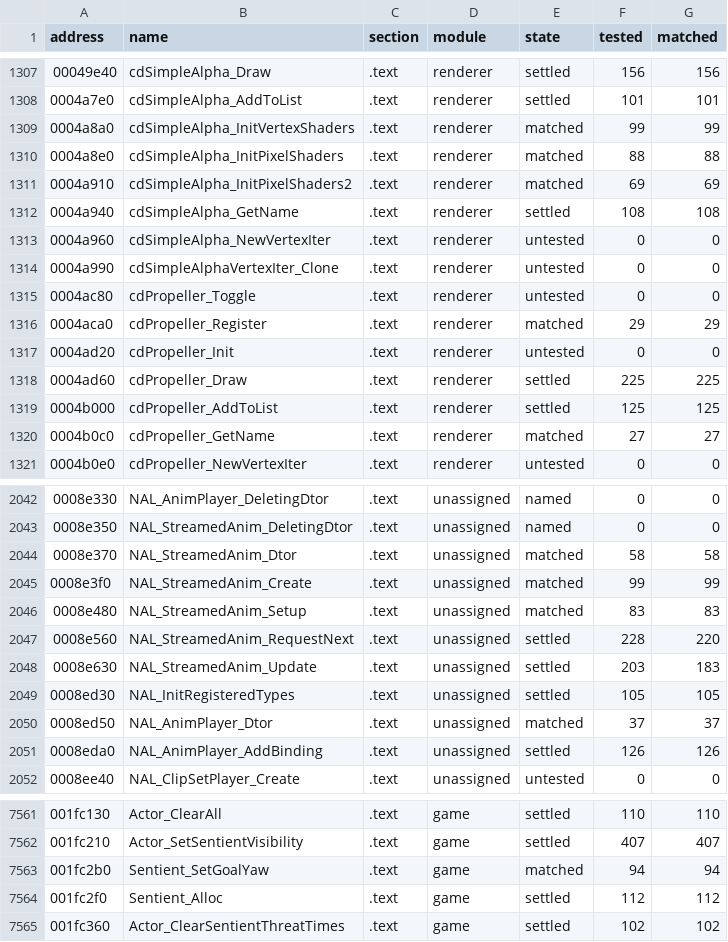
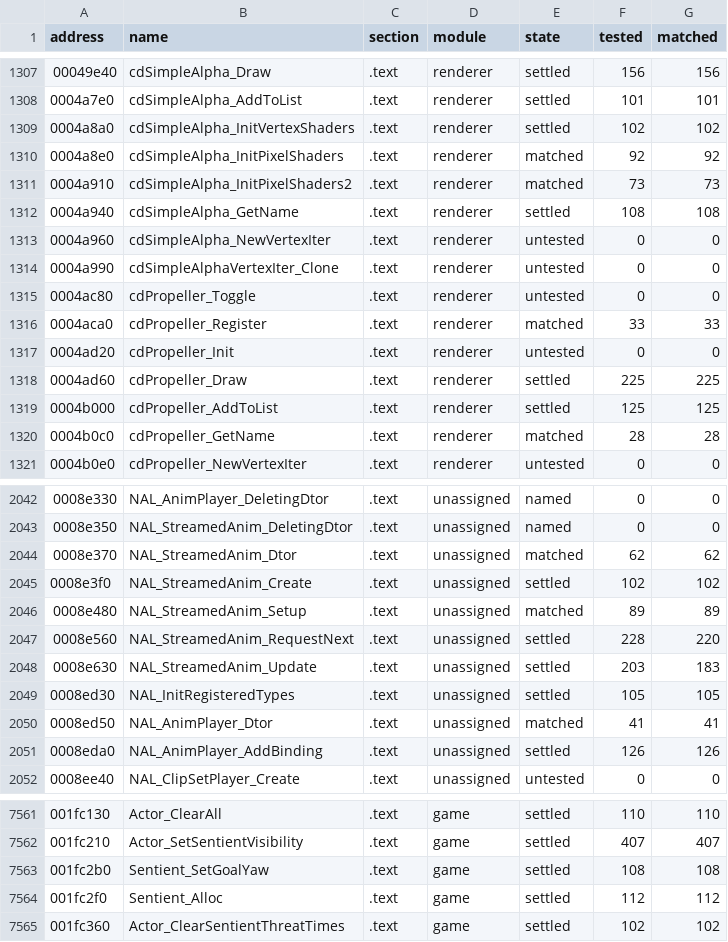
Before and after one commit to SmokeDoggy044/CoD2-BRO-Decomp, a CSV file: tools/data/progress.csv, drawn as a sheet; only a part is shown, gaps mark what is left out; the diff covers the shown part only.

```diff
--- a/tools/data/progress.csv
+++ b/tools/data/progress.csv
@@ -1308,5 +1308,5 @@ address,name,section,module,state,tested,matched
 0004a7e0,cdSimpleAlpha_AddToList,.text,renderer,settled,101,101
-0004a8a0,cdSimpleAlpha_InitVertexShaders,.text,renderer,matched,99,99
-0004a8e0,cdSimpleAlpha_InitPixelShaders,.text,renderer,matched,88,88
-0004a910,cdSimpleAlpha_InitPixelShaders2,.text,renderer,matched,69,69
+0004a8a0,cdSimpleAlpha_InitVertexShaders,.text,renderer,settled,102,102
+0004a8e0,cdSimpleAlpha_InitPixelShaders,.text,renderer,matched,92,92
+0004a910,cdSimpleAlpha_InitPixelShaders2,.text,renderer,matched,73,73
 0004a940,cdSimpleAlpha_GetName,.text,renderer,settled,108,108
@@ -1315,3 +1315,3 @@ address,name,section,module,state,tested,matched
 0004ac80,cdPropeller_Toggle,.text,renderer,untested,0,0
-0004aca0,cdPropeller_Register,.text,renderer,matched,29,29
+0004aca0,cdPropeller_Register,.text,renderer,matched,33,33
 0004ad20,cdPropeller_Init,.text,renderer,untested,0,0
@@ -1319,3 +1319,3 @@ address,name,section,module,state,tested,matched
 0004b000,cdPropeller_AddToList,.text,renderer,settled,125,125
-0004b0c0,cdPropeller_GetName,.text,renderer,matched,27,27
+0004b0c0,cdPropeller_GetName,.text,renderer,matched,28,28
 0004b0e0,cdPropeller_NewVertexIter,.text,renderer,untested,0,0
@@ -2043,5 +2043,5 @@ address,name,section,module,state,tested,matched
 0008e350,NAL_StreamedAnim_DeletingDtor,.text,unassigned,named,0,0
-0008e370,NAL_StreamedAnim_Dtor,.text,unassigned,matched,58,58
-0008e3f0,NAL_StreamedAnim_Create,.text,unassigned,matched,99,99
-0008e480,NAL_StreamedAnim_Setup,.text,unassigned,matched,83,83
+0008e370,NAL_StreamedAnim_Dtor,.text,unassigned,matched,62,62
+0008e3f0,NAL_StreamedAnim_Create,.text,unassigned,settled,102,102
+0008e480,NAL_StreamedAnim_Setup,.text,unassigned,matched,89,89
 0008e560,NAL_StreamedAnim_RequestNext,.text,unassigned,settled,228,220
@@ -2049,3 +2049,3 @@ address,name,section,module,state,tested,matched
 0008ed30,NAL_InitRegisteredTypes,.text,unassigned,settled,105,105
-0008ed50,NAL_AnimPlayer_Dtor,.text,unassigned,matched,37,37
+0008ed50,NAL_AnimPlayer_Dtor,.text,unassigned,matched,41,41
 0008eda0,NAL_AnimPlayer_AddBinding,.text,unassigned,settled,126,126
@@ -7562,3 +7562,3 @@ address,name,section,module,state,tested,matched
 001fc210,Actor_SetSentientVisibility,.text,game,settled,407,407
-001fc2b0,Sentient_SetGoalYaw,.text,game,matched,94,94
+001fc2b0,Sentient_SetGoalYaw,.text,game,settled,108,108
 001fc2f0,Sentient_Alloc,.text,game,settled,112,112
```
Also changed, not shown: 102 edited cells elsewhere in this file, tools/data/functions.csv, 6 other files.
